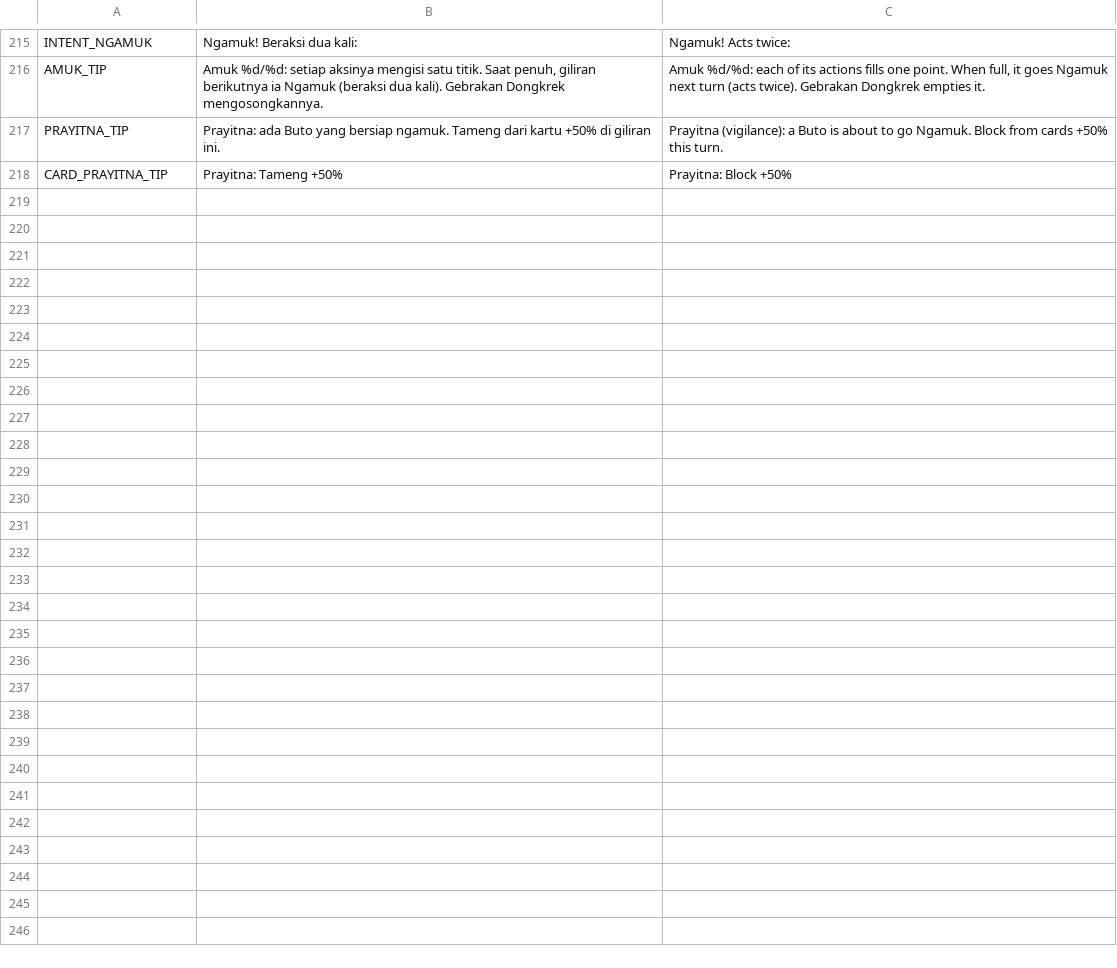
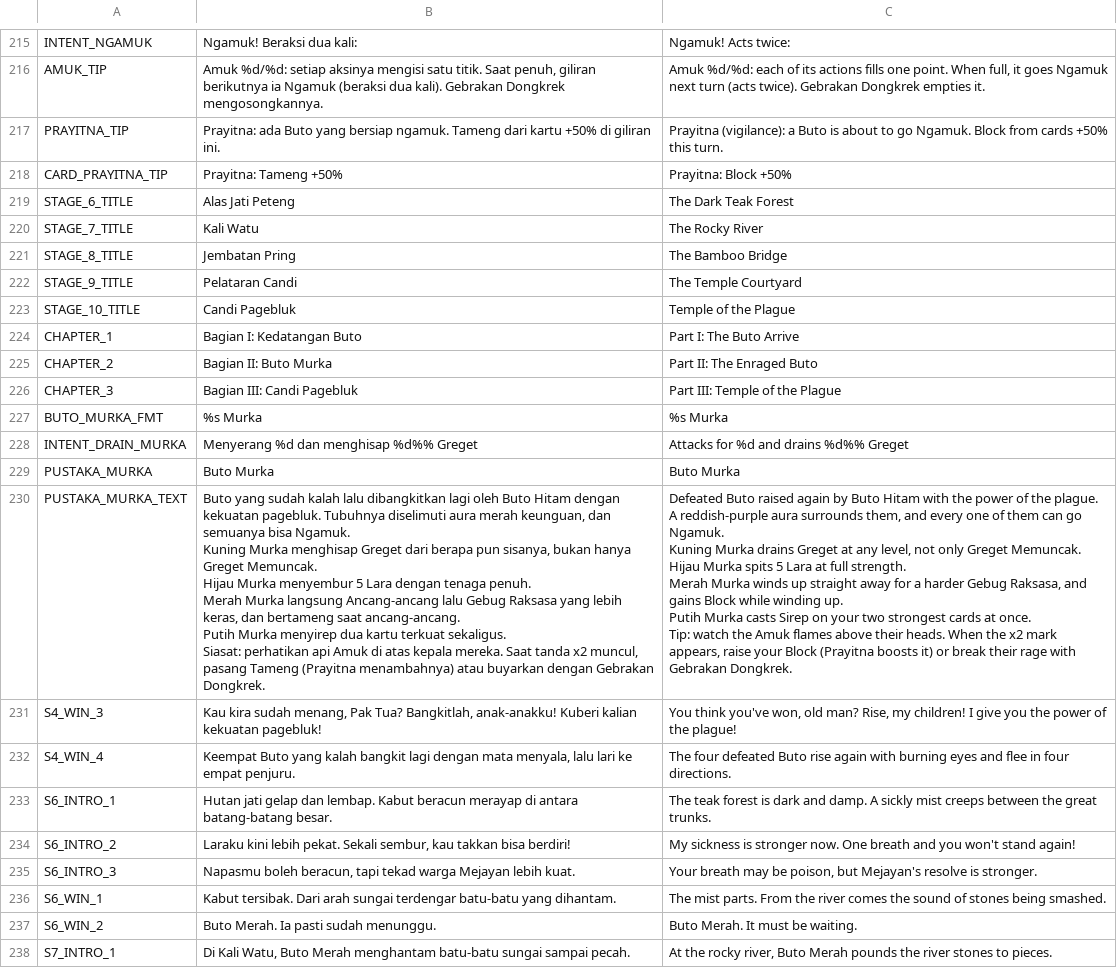
Before and after one commit to imamabidin999-maker/GDD, a CSV file: localization/strings.csv, drawn as a sheet; only a part is shown, gaps mark what is left out; ↵ is a line break in a cell; the diff covers the shown part only; the diff names each change by its address in the sheet, - before the commit and + after, or states it on an @@ line.

```diff
--- a/localization/strings.csv
+++ b/localization/strings.csv
+row 219: STAGE_6_TITLE | Alas Jati Peteng | The Dark Teak Forest
+row 220: STAGE_7_TITLE | Kali Watu | The Rocky River
+row 221: STAGE_8_TITLE | Jembatan Pring | The Bamboo Bridge
+row 222: STAGE_9_TITLE | Pelataran Candi | The Temple Courtyard
+row 223: STAGE_10_TITLE | Candi Pagebluk | Temple of the Plague
+row 224: CHAPTER_1 | Bagian I: Kedatangan Buto | Part I: The Buto Arrive
+row 225: CHAPTER_2 | Bagian II: Buto Murka | Part II: The Enraged Buto
+row 226: CHAPTER_3 | Bagian III: Candi Pagebluk | Part III: Temple of the Plague
+row 227: BUTO_MURKA_FMT | %s Murka | %s Murka
+row 228: INTENT_DRAIN_MURKA | Menyerang %d dan menghisap %d%% Greget | Attacks for %d and drains %d%% Greget
+row 229: PUSTAKA_MURKA | Buto Murka | Buto Murka
+row 230: PUSTAKA_MURKA_TEXT | Buto yang sudah kalah lalu dibangkitkan lagi oleh Buto Hitam dengan kekuatan pagebluk. Tubuhnya diselimuti aura merah keunguan, dan semuanya bisa Ngamuk. ↵ Kuning Murka menghisap Greget dari berapa pun sisanya, bukan hanya Greget Memuncak. ↵ Hijau Murka menyembur 5 Lara dengan tenaga penuh. ↵ Merah Murka langsung Ancang-ancang lalu Gebug Raksasa yang lebih keras, dan bertameng saat ancang-ancang. ↵ Putih Murka menyirep dua kartu terkuat sekaligus. ↵ Siasat: perhatikan api Amuk di atas kepala mereka. Saat tanda x2 muncul, pasang Tameng (Prayitna menambahnya) atau buyarkan dengan Gebrakan Dongkrek. | Defeated Buto raised again by Buto Hitam with the power of the plague. A reddish-purple aura surrounds them, and every one of them can go Ngamuk. ↵ Kuning Murka drains Greget at any level, not only Greget Memuncak. ↵ Hijau Murka spits 5 Lara at full strength. ↵ Merah Murka winds up straight away for a harder Gebug Raksasa, and gains Block while winding up. ↵ Putih Murka casts Sirep on your two strongest cards at once. ↵ Tip: watch the Amuk flames above their heads. When the x2 mark appears, raise your Block (Prayitna boosts it) or break their rage with Gebrakan Dongkrek.
+row 231: S4_WIN_3 | Kau kira sudah menang, Pak Tua? Bangkitlah, anak-anakku! Kuberi kalian kekuatan pagebluk! | You think you've won, old man? Rise, my children! I give you the power of the plague!
+row 232: S4_WIN_4 | Keempat Buto yang kalah bangkit lagi dengan mata menyala, lalu lari ke empat penjuru. | The four defeated Buto rise again with burning eyes and flee in four directions.
+row 233: S6_INTRO_1 | Hutan jati gelap dan lembap. Kabut beracun merayap di antara batang-batang besar. | The teak forest is dark and damp. A sickly mist creeps between the great trunks.
+row 234: S6_INTRO_2 | Laraku kini lebih pekat. Sekali sembur, kau takkan bisa berdiri! | My sickness is stronger now. One breath and you won't stand again!
+row 235: S6_INTRO_3 | Napasmu boleh beracun, tapi tekad warga Mejayan lebih kuat. | Your breath may be poison, but Mejayan's resolve is stronger.
+row 236: S6_WIN_1 | Kabut tersibak. Dari arah sungai terdengar batu-batu yang dihantam. | The mist parts. From the river comes the sound of stones being smashed.
+row 237: S6_WIN_2 | Buto Merah. Ia pasti sudah menunggu. | Buto Merah. It must be waiting.
+row 238: S7_INTRO_1 | Di Kali Watu, Buto Merah menghantam batu-batu sungai sampai pecah. | At the rocky river, Buto Merah pounds the river stones to pieces.
```
Also changed, not shown: 21 added rows and 18 edited cells elsewhere in this file, 37 other files.
